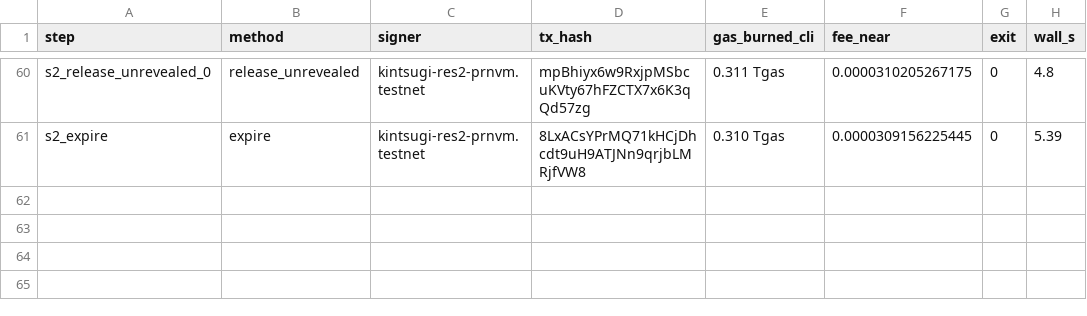
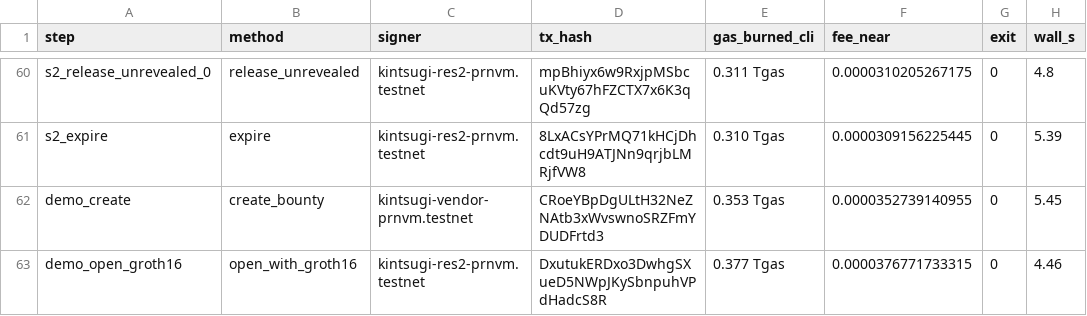
Before and after one commit to pgreyy/skarbnik, a TSV file: docs/evidence/S6c/transactions.tsv, drawn as a sheet; only a part is shown, gaps mark what is left out; the diff names each change by its address in the sheet, - before the commit and + after, or states it on an @@ line.

Commit message:
Official Level 2 demo bounty (MATCH); private random salt per bounty by default; known limits

```diff
--- a/docs/evidence/S6c/transactions.tsv
+++ b/docs/evidence/S6c/transactions.tsv
+row 62: demo_create | create_bounty | kintsugi-vendor-prnvm.testnet | CRoeYBpDgULtH32NeZNAtb3xWvswnoSRZFmYDUDFrtd3 | 0.353 Tgas | 0.0000352739140955 | 0 | 5.45
+row 63: demo_open_groth16 | open_with_groth16 | kintsugi-res2-prnvm.testnet | DxutukERDxo3DwhgSXueD5NWpJKySbnpuhVPdHadcS8R | 0.377 Tgas | 0.0000376771733315 | 0 | 4.46
```
Also changed, not shown: 18 other files.
